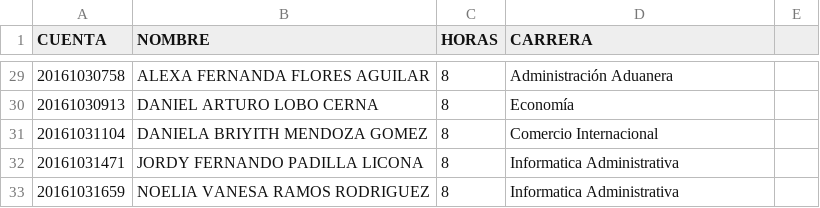
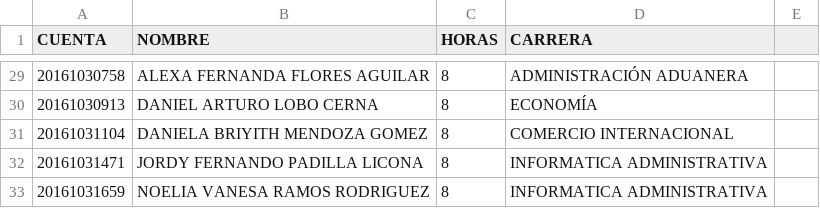
Before and after one commit to kdavidhn/automatizacion, a CSV file: Actividad 1.csv, drawn as a sheet; only a part is shown, gaps mark what is left out; the diff covers the shown part only.

```diff
--- a/Actividad 1.csv
+++ b/Actividad 1.csv
@@ -29,5 +29,5 @@ CUENTA;NOMBRE;HORAS;CARRERA
-20161030758;ALEXA FERNANDA FLORES AGUILAR;8;Administración Aduanera
-20161030913;DANIEL ARTURO LOBO CERNA;8;Economía
-20161031104;DANIELA BRIYITH MENDOZA GOMEZ;8;Comercio Internacional
-20161031471;JORDY FERNANDO PADILLA LICONA;8;Informatica Administrativa
-20161031659;NOELIA VANESA RAMOS RODRIGUEZ;8;Informatica Administrativa
+20161030758;ALEXA FERNANDA FLORES AGUILAR;8;ADMINISTRACIÓN ADUANERA;
+20161030913;DANIEL ARTURO LOBO CERNA;8;ECONOMÍA;
+20161031104;DANIELA BRIYITH MENDOZA GOMEZ;8;COMERCIO INTERNACIONAL;
+20161031471;JORDY FERNANDO PADILLA LICONA;8;INFORMATICA ADMINISTRATIVA;
+20161031659;NOELIA VANESA RAMOS RODRIGUEZ;8;INFORMATICA ADMINISTRATIVA;
```
Also changed, not shown: 28 edited cells elsewhere in this file, Actividad 2.csv, Actividad 3.csv, 7 other files.
